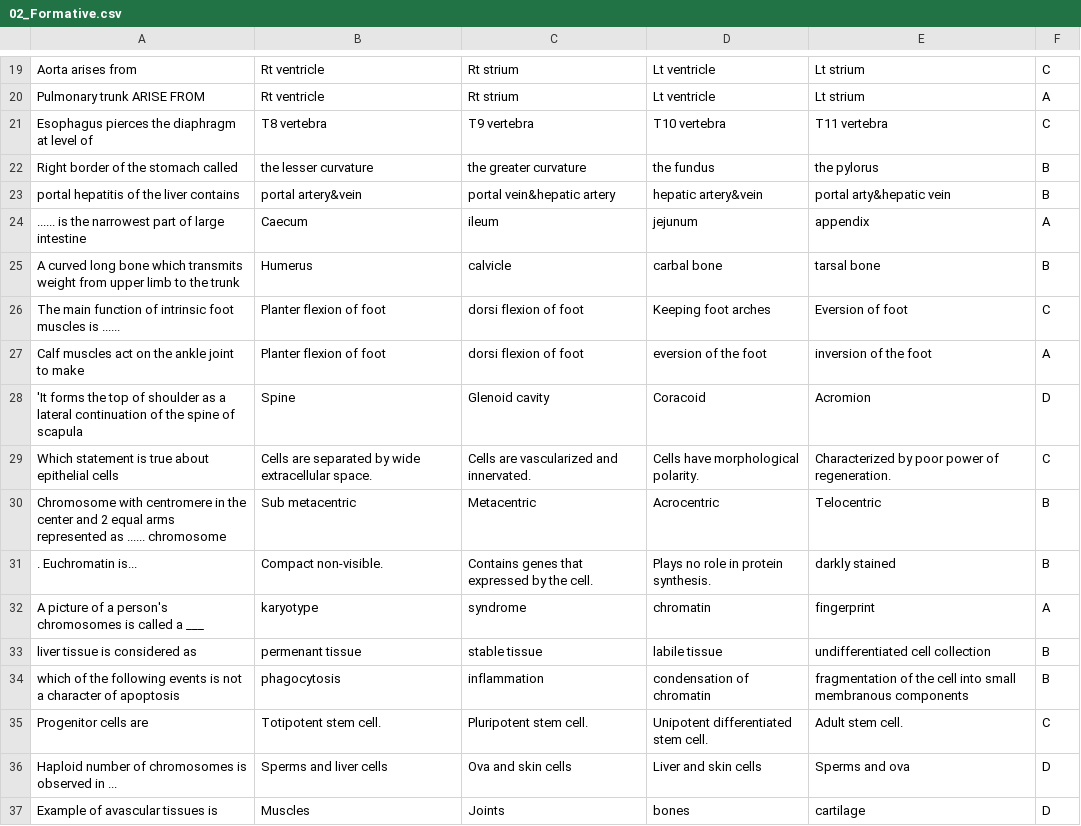
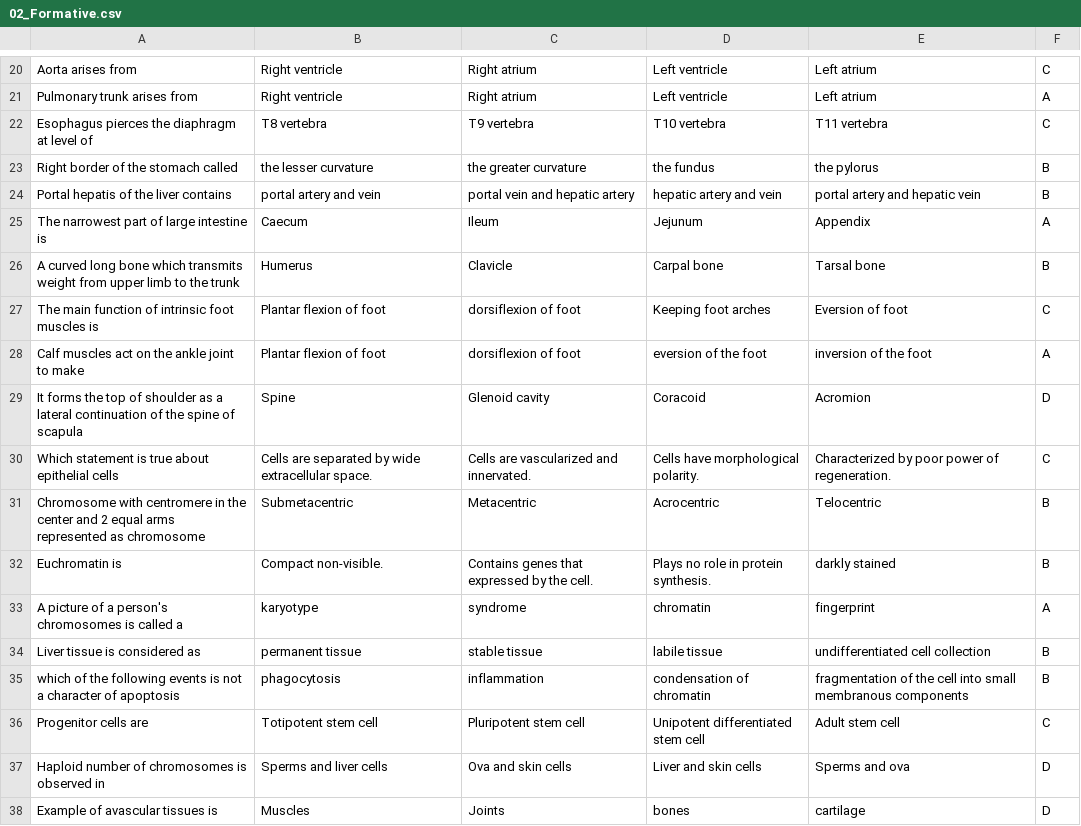
Before and after one commit to zyad237/telegram_bot_Medical, a CSV file: data/year_1/term_1/block_1/formative/weekly/02_Formative.csv, drawn as a sheet; only a part is shown, gaps mark what is left out; addresses are those after the commit; the diff covers the shown part only; the diff names each change by its address in the sheet, - before the commit and + after, or states it on an @@ line.

```diff
--- a/data/year_1/term_1/block_1/formative/weekly/02_Formative.csv
+++ b/data/year_1/term_1/block_1/formative/weekly/02_Formative.csv
-B20:B21: Rt ventricle
+B20:B21: Right ventricle
-C20:C21: Rt strium
+C20:C21: Right atrium
-D20:D21: Lt ventricle
+D20:D21: Left ventricle
-E20:E21: Lt strium
+E20:E21: Left atrium
-A21: Pulmonary trunk ARISE FROM
+A21: Pulmonary trunk arises from
-A24: portal hepatitis of the liver contains
+A24: Portal hepatis of the liver contains
-B24: portal artery&vein
+B24: portal artery and vein
-C24: portal vein&hepatic artery
+C24: portal vein and hepatic artery
-D24: hepatic artery&vein
+D24: hepatic artery and vein
-E24: portal arty&hepatic vein
+E24: portal artery and hepatic vein
-A25: ...... is the narrowest part of large intestine
+A25: The narrowest part of large intestine is
-C25: ileum
+C25: Ileum
-D25: jejunum
+D25: Jejunum
-E25: appendix
+E25: Appendix
-C26: calvicle
+C26: Clavicle
-D26: carbal bone
+D26: Carpal bone
-E26: tarsal bone
+E26: Tarsal bone
-A27: …muscles is ......
+A27: …muscles is
-B27:B28: Planter flexion of foot
+B27:B28: Plantar flexion of foot
-C27:C28: dorsi flexion of foot
+C27:C28: dorsiflexion of foot
-A29: 'It forms the…
+A29: It forms the…
-A31: …represented as ...... chromosome
+A31: …represented as chromosome
-B31: Sub metacentric
+B31: Submetacentric
-A32: . Euchromatin is...
+A32: Euchromatin is
-A33: …called a ___
+A33: …called a
-A34: liver tissue is considered as
+A34: Liver tissue is considered as
-B34: permenant tissue
+B34: permanent tissue
-B36: Totipotent stem cell.
+B36: Totipotent stem cell
-C36: Pluripotent stem cell.
+C36: Pluripotent stem cell
-D36: Unipotent differentiated stem cell.
+D36: Unipotent differentiated stem cell
-E36: Adult stem cell.
+E36: Adult stem cell
-A37: …observed in ...
+A37: …observed in
```
Also changed, not shown: 1 added row and 68 edited cells elsewhere in this file, data/year_1/term_1/block_1/formative/weekly/01_Formative.csv, 1 other file.
